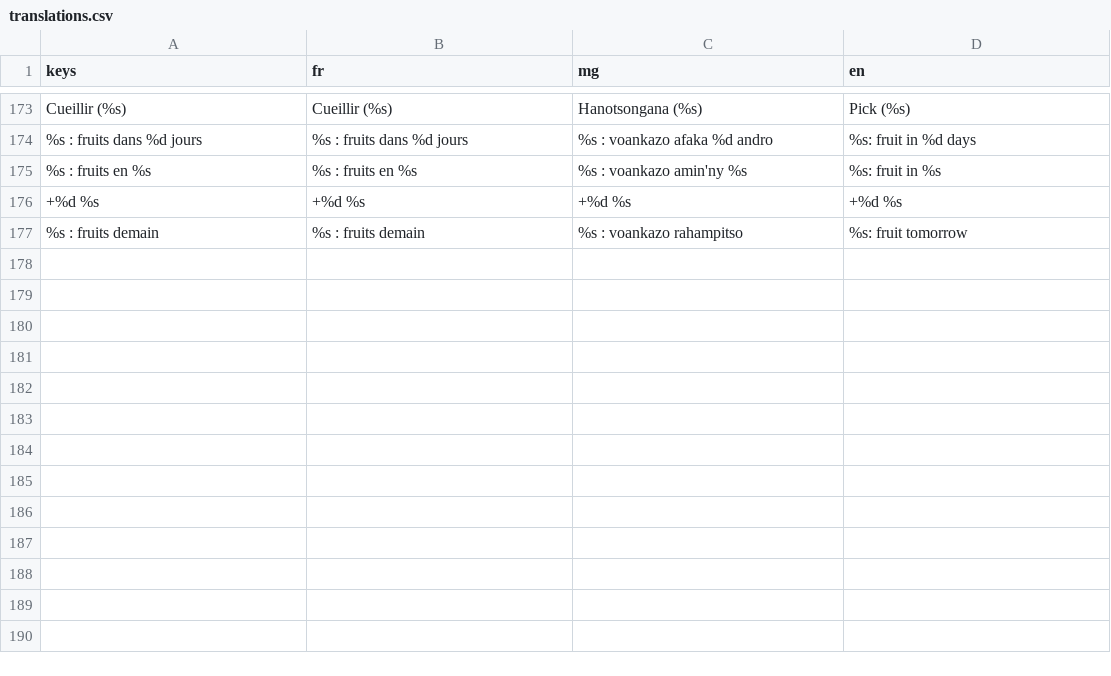
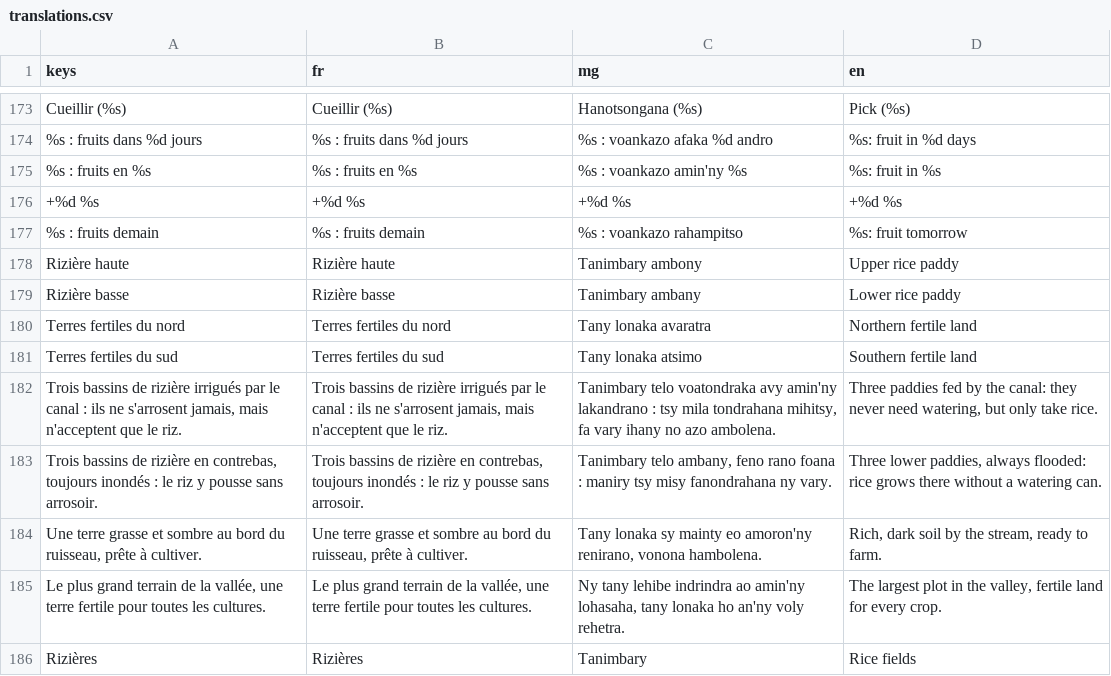
Before and after one commit to johnatan1999/fiainana-kely, a CSV file: localization/translations.csv, drawn as a sheet; only a part is shown, gaps mark what is left out; the diff names each change by its address in the sheet, - before the commit and + after, or states it on an @@ line.

Commit message:
dev: add rice field

```diff
--- a/localization/translations.csv
+++ b/localization/translations.csv
+row 178: Rizière haute | Rizière haute | Tanimbary ambony | Upper rice paddy
+row 179: Rizière basse | Rizière basse | Tanimbary ambany | Lower rice paddy
+row 180: Terres fertiles du nord | Terres fertiles du nord | Tany lonaka avaratra | Northern fertile land
+row 181: Terres fertiles du sud | Terres fertiles du sud | Tany lonaka atsimo | Southern fertile land
+row 182: Trois bassins de rizière irrigués par le canal : ils ne s'arrosent jamais, mais n'acceptent que le riz. | Trois bassins de rizière irrigués par le canal : ils ne s'arrosent jamais, mais n'acceptent que le riz. | Tanimbary telo voatondraka avy amin'ny lakandrano : tsy mila tondrahana mihitsy, fa vary ihany no azo ambolena. | Three paddies fed by the canal: they never need watering, but only take rice.
+row 183: Trois bassins de rizière en contrebas, toujours inondés : le riz y pousse sans arrosoir. | Trois bassins de rizière en contrebas, toujours inondés : le riz y pousse sans arrosoir. | Tanimbary telo ambany, feno rano foana : maniry tsy misy fanondrahana ny vary. | Three lower paddies, always flooded: rice grows there without a watering can.
+row 184: Une terre grasse et sombre au bord du ruisseau, prête à cultiver. | Une terre grasse et sombre au bord du ruisseau, prête à cultiver. | Tany lonaka sy mainty eo amoron'ny renirano, vonona hambolena. | Rich, dark soil by the stream, ready to farm.
+row 185: Le plus grand terrain de la vallée, une terre fertile pour toutes les cultures. | Le plus grand terrain de la vallée, une terre fertile pour toutes les cultures. | Ny tany lehibe indrindra ao amin'ny lohasaha, tany lonaka ho an'ny voly rehetra. | The largest plot in the valley, fertile land for every crop.
+row 186: Rizières | Rizières | Tanimbary | Rice fields
```
Also changed, not shown: 25 other files.
